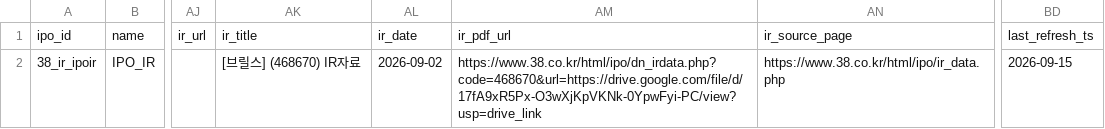
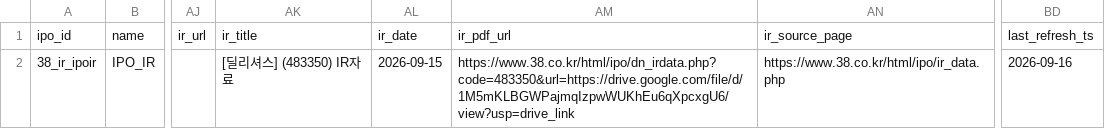
Before and after one commit to poet1004/offering_reminder, a CSV file: ipo_git/data/cache/ir_38_live.csv, drawn as a sheet; only a part is shown, gaps mark what is left out; the diff names each change by its address in the sheet, - before the commit and + after, or states it on an @@ line.

```diff
--- a/ipo_git/data/cache/ir_38_live.csv
+++ b/ipo_git/data/cache/ir_38_live.csv
-AK2: [브릴스] (468670) IR자료
+AK2: [딜리셔스] (483350) IR자료
-AL2: 2026-09-02
+AL2: 2026-09-15
-AM2: https://www.38.co.kr/html/ipo/dn_irdata.php?code=468670&url=https://drive.google.com/file/d/17fA9xR5Px-O3wXjKpVKNk-0YpwFyi-PC/view?usp=drive_link
+AM2: https://www.38.co.kr/html/ipo/dn_irdata.php?code=483350&url=https://drive.google.com/file/d/1M5mKLBGWPajmqIzpwWUKhEu6qXpcxgU6/view?usp=drive_link
-BD2: 2026-09-15
+BD2: 2026-09-16
```
Also changed, not shown: ipo_git/data/cache/public_technical_latest.csv, ipo_git/data/cache/schedule_38_demand_live.csv, 34 other files.
